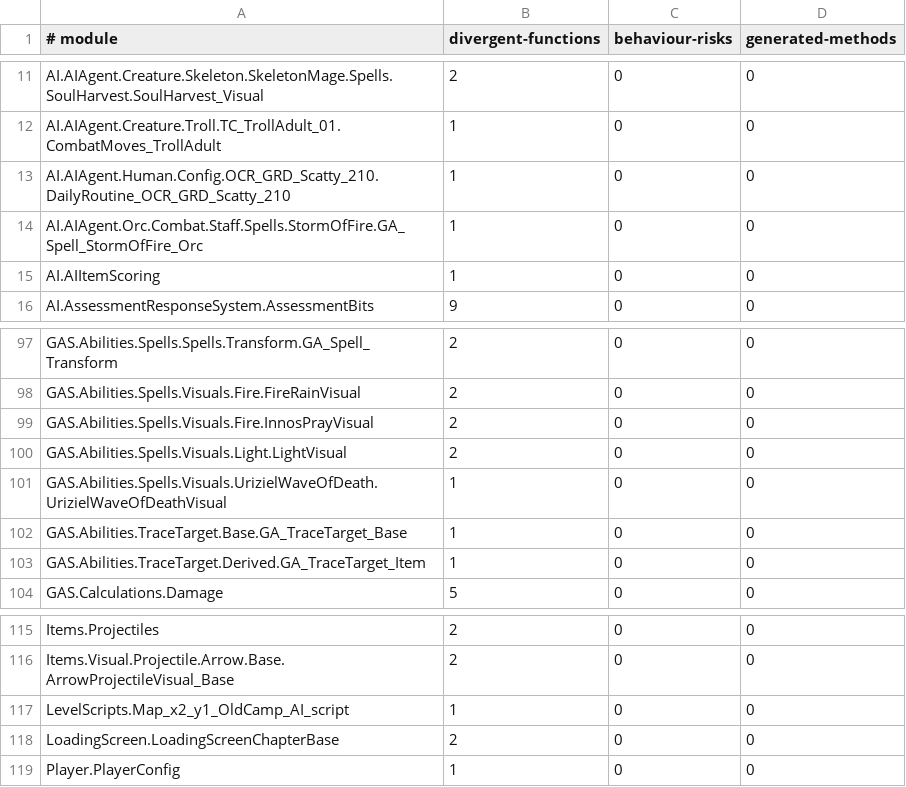
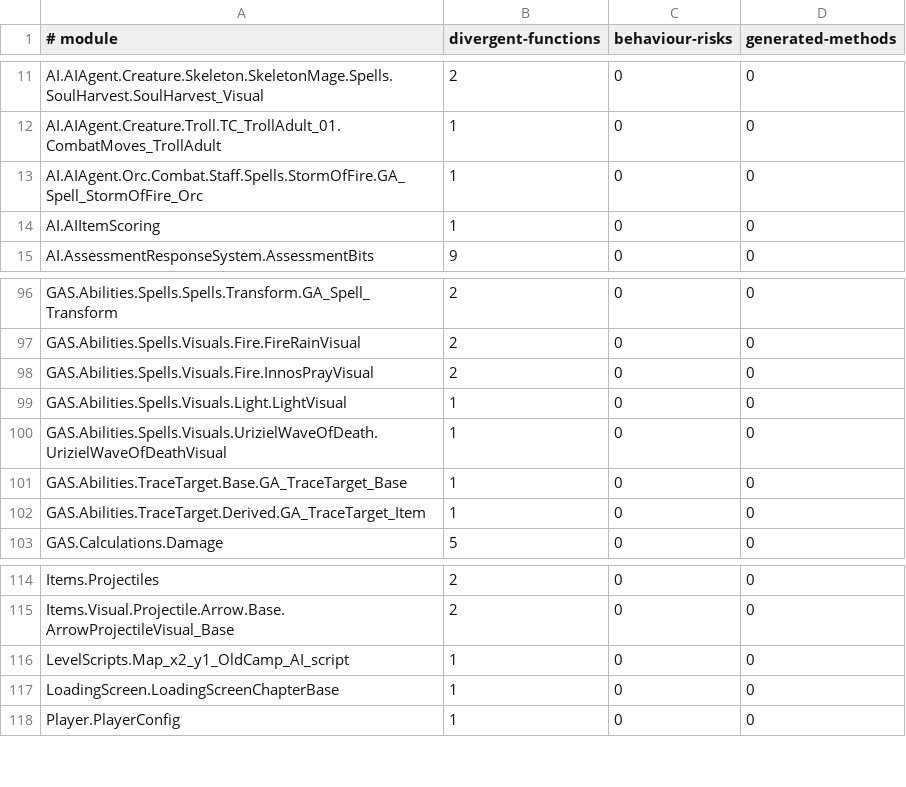
Before and after one commit to dh0er/gore, a TSV file: crates/gore-as/assets/byte-faithfulness/g1r-steam-24878692.tsv, drawn as a sheet; only a part is shown, gaps mark what is left out.

```diff
--- a/crates/gore-as/assets/byte-faithfulness/g1r-steam-24878692.tsv
+++ b/crates/gore-as/assets/byte-faithfulness/g1r-steam-24878692.tsv
@@ -12,3 +12,2 @@ AI.AIAgent.Creature.Skeleton.SkeletonMage.Spells.SoulHarvest.SoulHarvest_Visual
 AI.AIAgent.Creature.Troll.TC_TrollAdult_01.CombatMoves_TrollAdult	1	0	0
-AI.AIAgent.Human.Config.OCR_GRD_Scatty_210.DailyRoutine_OCR_GRD_Scatty_210	1	0	0
 AI.AIAgent.Orc.Combat.Staff.Spells.StormOfFire.GA_Spell_StormOfFire_Orc	1	0	0
@@ -99,3 +98,3 @@ GAS.Abilities.Spells.Visuals.Fire.FireRainVisual	2	0	0
 GAS.Abilities.Spells.Visuals.Fire.InnosPrayVisual	2	0	0
-GAS.Abilities.Spells.Visuals.Light.LightVisual	2	0	0
+GAS.Abilities.Spells.Visuals.Light.LightVisual	1	0	0
 GAS.Abilities.Spells.Visuals.UrizielWaveOfDeath.UrizielWaveOfDeathVisual	1	0	0
@@ -117,3 +116,3 @@ Items.Visual.Projectile.Arrow.Base.ArrowProjectileVisual_Base	2	0	0
 LevelScripts.Map_x2_y1_OldCamp_AI_script	1	0	0
-LoadingScreen.LoadingScreenChapterBase	2	0	0
+LoadingScreen.LoadingScreenChapterBase	1	0	0
 Player.PlayerConfig	1	0	0
```
Also changed, not shown: 5 other files.
